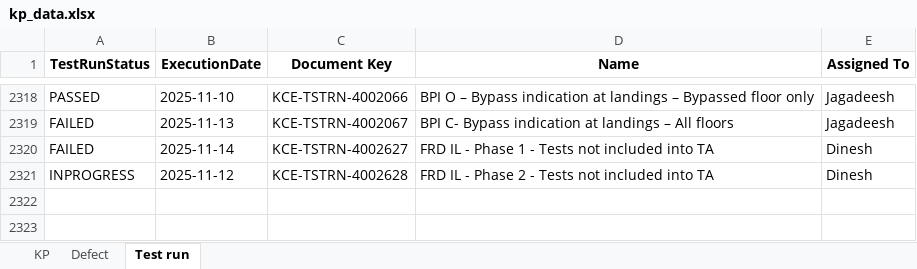
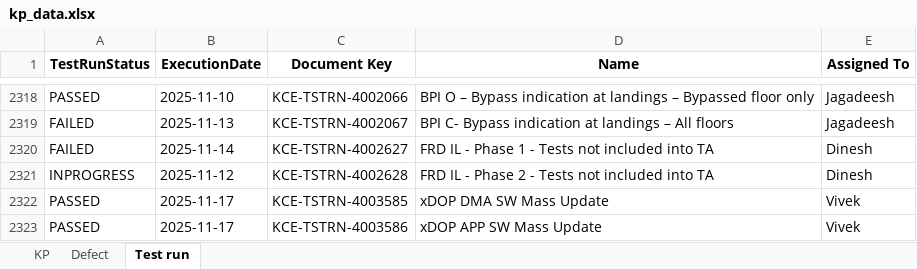
Before and after one commit to DineshGoverthanan/KCE_KPI, an Excel workbook: kp_data.xlsx, sheet Test run, drawn as a sheet; only a part is shown, gaps mark what is left out; values as stored, in another font and other column widths than the file's, no borders; the diff names each change by its address in the sheet, - before the commit and + after, or states it on an @@ line.

```diff
--- a/kp_data.xlsx (sheet Test run)
+++ b/kp_data.xlsx (sheet Test run)
+row 2322: PASSED | 2025-11-17 | KCE-TSTRN-4003585 | xDOP DMA SW Mass Update | Vivek
+row 2323: PASSED | 2025-11-17 | KCE-TSTRN-4003586 | xDOP APP SW Mass Update | Vivek
```
Also changed, not shown: sheet KP, 12 other files.
